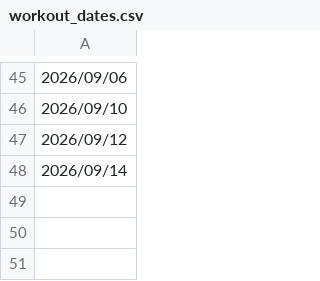
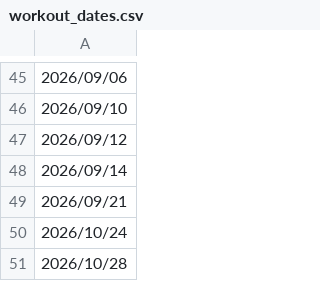
Before and after one commit to mwiddowson/hello-world, a CSV file: workout_dates.csv, drawn as a sheet; only a part is shown, gaps mark what is left out; the diff names each change by its address in the sheet, - before the commit and + after, or states it on an @@ line.

```diff
--- a/workout_dates.csv
+++ b/workout_dates.csv
+row 49: 2026/09/21
+row 50: 2026/10/24
+row 51: 2026/10/28
```
Also changed, not shown: 2 other files.
